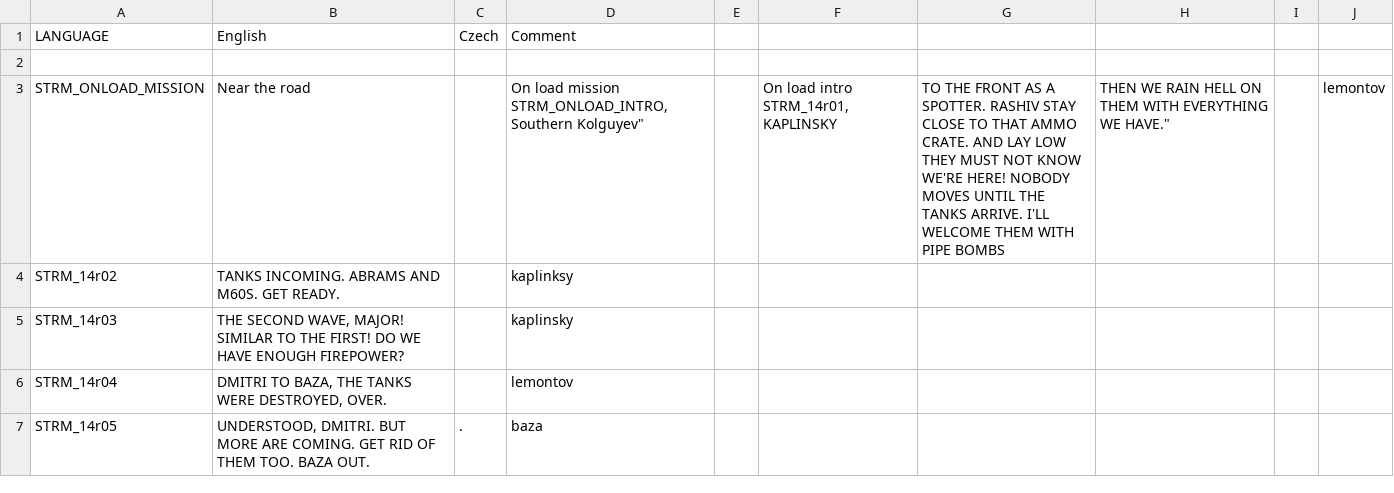
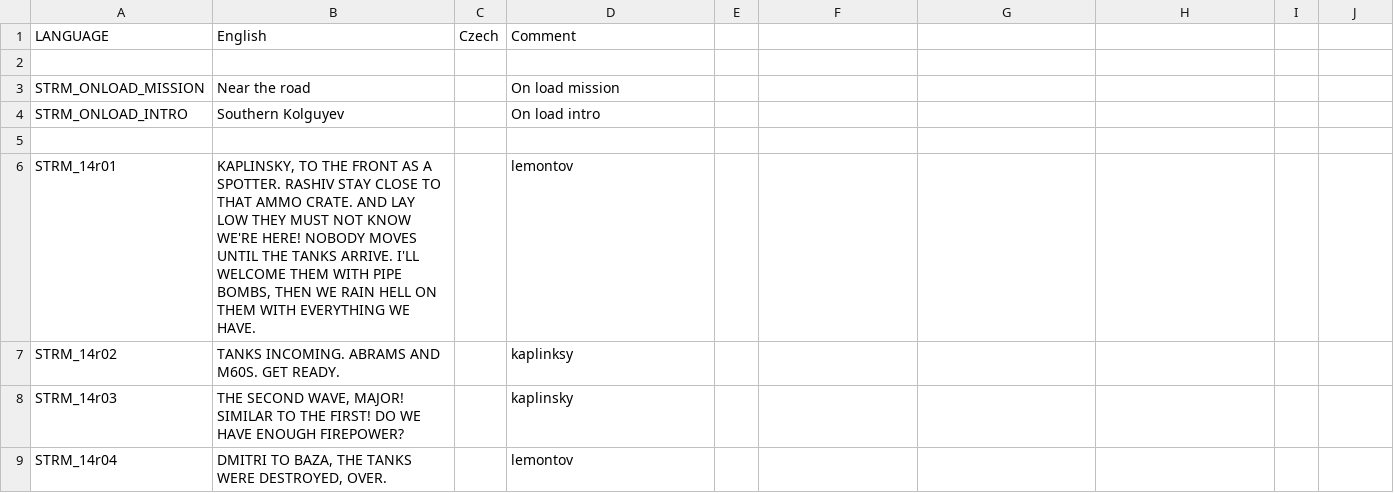
Before and after one commit to Kossyr/dawn, a CSV file: Missions/14DeathToTanks.Cain/stringtable.csv, drawn as a sheet; only a part is shown; the shorter side is filled out with more unchanged rows.

Commit message:
stringtable fix with quotes

```diff
--- a/Missions/14DeathToTanks.Cain/stringtable.csv
+++ b/Missions/14DeathToTanks.Cain/stringtable.csv
@@ -2,6 +2,6 @@ LANGUAGE,English,Czech,Comment
 
-STRM_ONLOAD_MISSION,"Near the road","","On load mission
-STRM_ONLOAD_INTRO,"Southern Kolguyev","","On load intro
-
-STRM_14r01,"KAPLINSKY, TO THE FRONT AS A SPOTTER. RASHIV STAY CLOSE TO THAT AMMO CRATE. AND LAY LOW THEY MUST NOT KNOW WE'RE HERE! NOBODY MOVES UNTIL THE TANKS ARRIVE. I'LL WELCOME THEM WITH PIPE BOMBS, THEN WE RAIN HELL ON THEM WITH EVERYTHING WE HAVE.","",lemontov
+STRM_ONLOAD_MISSION,"Near the road","",On load mission
+STRM_ONLOAD_INTRO,"Southern Kolguyev","",On load intro
+
+STRM_14r01,"KAPLINSKY, TO THE FRONT AS A SPOTTER. RASHIV STAY CLOSE TO THAT AMMO CRATE. AND LAY LOW THEY MUST NOT KNOW WE'RE HERE! NOBODY MOVES UNTIL THE TANKS ARRIVE. I'LL WELCOME THEM WITH PIPE BOMBS, THEN WE RAIN HELL ON THEM WITH EVERYTHING WE HAVE.","",lemontov
 STRM_14r02,"TANKS INCOMING. ABRAMS AND M60S. GET READY.","",kaplinksy
```
Also changed, not shown: Missions/15Counterattack.Cain/stringtable.csv, Missions/16TankPlatoon.Cain/stringtable.csv, 17 other files.
